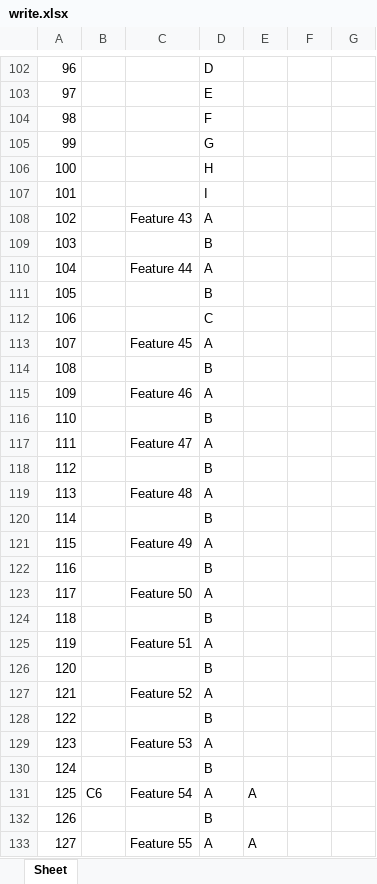
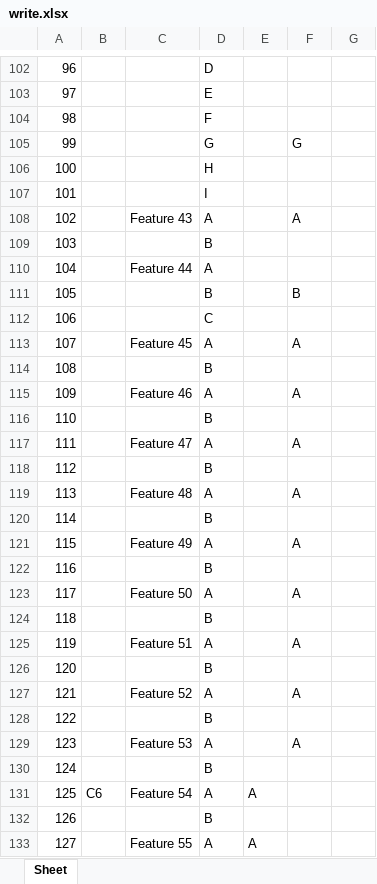
Before and after one commit to Say0618/Django_ChatBot, an Excel workbook: media/write_sheets/write.xlsx, sheet Sheet, drawn as a sheet; only a part is shown, gaps mark what is left out; values as stored, in another font and other column widths than the file's, no borders; the diff covers the shown part only; the diff names each change by its address in the sheet, - before the commit and + after, or states it on an @@ line.

```diff
--- a/media/write_sheets/write.xlsx (sheet Sheet)
+++ b/media/write_sheets/write.xlsx (sheet Sheet)
-F105: (empty)
+F105: G
-F108: (empty)
+F108: A
-F111: (empty)
+F111: B
-F113: (empty)
+F113: A
-F115: (empty)
+F115: A
-F117: (empty)
+F117: A
-F119: (empty)
+F119: A
-F121: (empty)
+F121: A
-F123: (empty)
+F123: A
-F125: (empty)
+F125: A
-F127: (empty)
+F127: A
-F129: (empty)
+F129: A
```
Also changed, not shown: 37 edited cells elsewhere in this sheet, media/aa_outputs/aaOutputSheet.xlsx, 4 other files.
